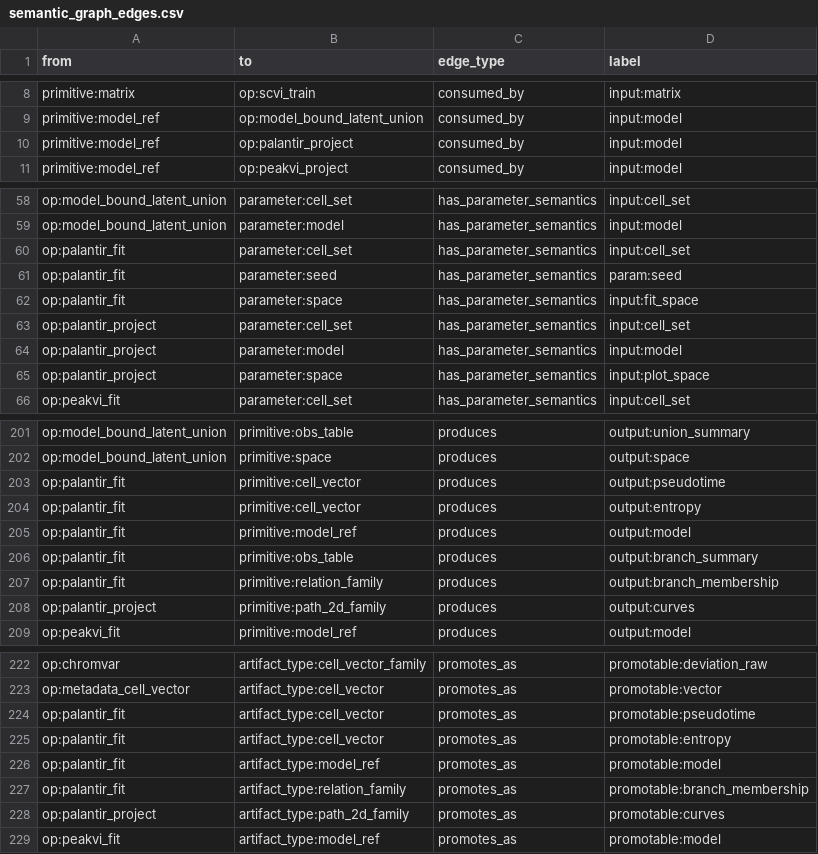
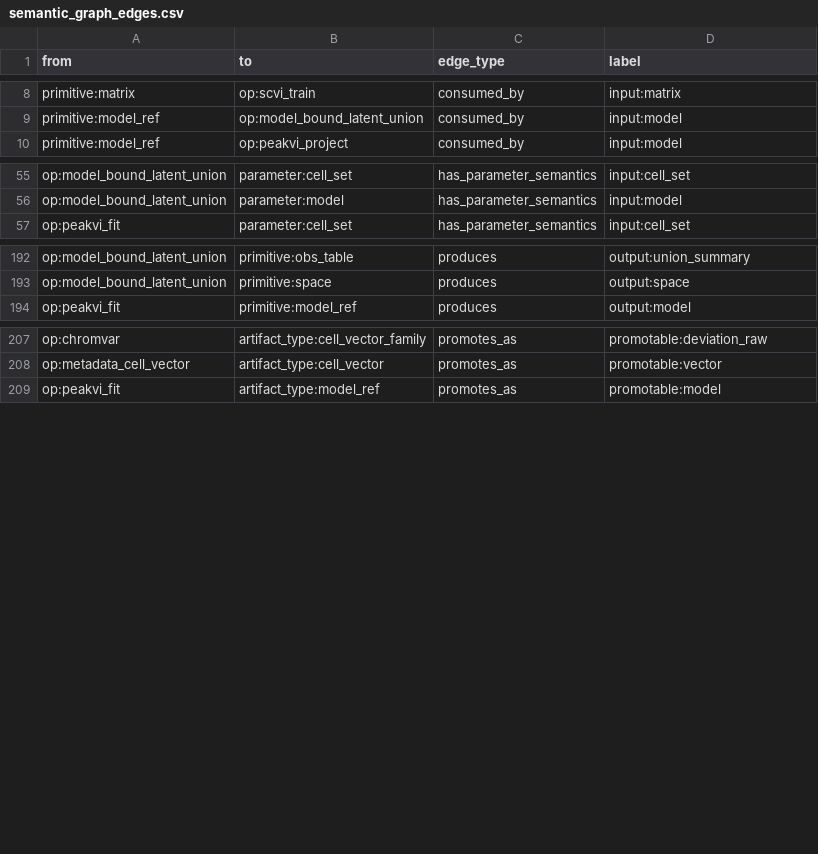
Before and after one commit to Tingvall/scworkbench, a CSV file: docs/semantic_graphs/semantic_graph_edges.csv, drawn as a sheet; only a part is shown, gaps mark what is left out; the diff covers the shown part only; the diff names each change by its address in the sheet, - before the commit and + after, or states it on an @@ line.

Commit message:
Move Palantir operation ownership to trajectory pack

```diff
--- a/docs/semantic_graphs/semantic_graph_edges.csv
+++ b/docs/semantic_graphs/semantic_graph_edges.csv
-row 10: primitive:model_ref | op:palantir_project | consumed_by | input:model
-row 60: op:palantir_fit | parameter:cell_set | has_parameter_semantics | input:cell_set
-row 61: op:palantir_fit | parameter:seed | has_parameter_semantics | param:seed
-row 62: op:palantir_fit | parameter:space | has_parameter_semantics | input:fit_space
-row 63: op:palantir_project | parameter:cell_set | has_parameter_semantics | input:cell_set
-row 64: op:palantir_project | parameter:model | has_parameter_semantics | input:model
-row 65: op:palantir_project | parameter:space | has_parameter_semantics | input:plot_space
-row 203: op:palantir_fit | primitive:cell_vector | produces | output:pseudotime
-row 204: op:palantir_fit | primitive:cell_vector | produces | output:entropy
-row 205: op:palantir_fit | primitive:model_ref | produces | output:model
-row 206: op:palantir_fit | primitive:obs_table | produces | output:branch_summary
-row 207: op:palantir_fit | primitive:relation_family | produces | output:branch_membership
-row 208: op:palantir_project | primitive:path_2d_family | produces | output:curves
-row 224: op:palantir_fit | artifact_type:cell_vector | promotes_as | promotable:pseudotime
-row 225: op:palantir_fit | artifact_type:cell_vector | promotes_as | promotable:entropy
-row 226: op:palantir_fit | artifact_type:model_ref | promotes_as | promotable:model
-row 227: op:palantir_fit | artifact_type:relation_family | promotes_as | promotable:branch_membership
-row 228: op:palantir_project | artifact_type:path_2d_family | promotes_as | promotable:curves
```
Also changed, not shown: 4 removed rows elsewhere in this file, docs/semantic_graphs/semantic_graph_nodes.csv, 45 other files.
